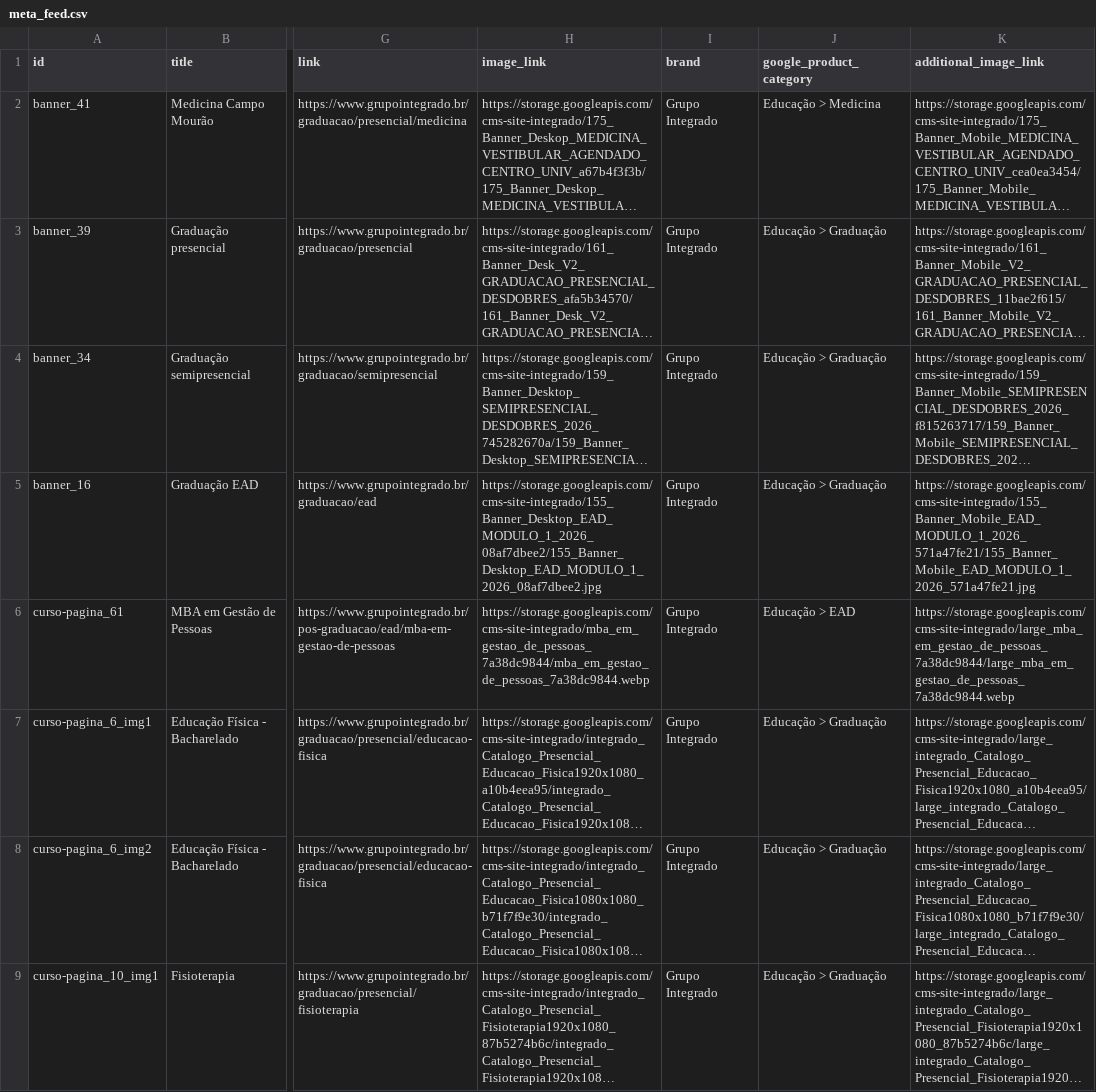
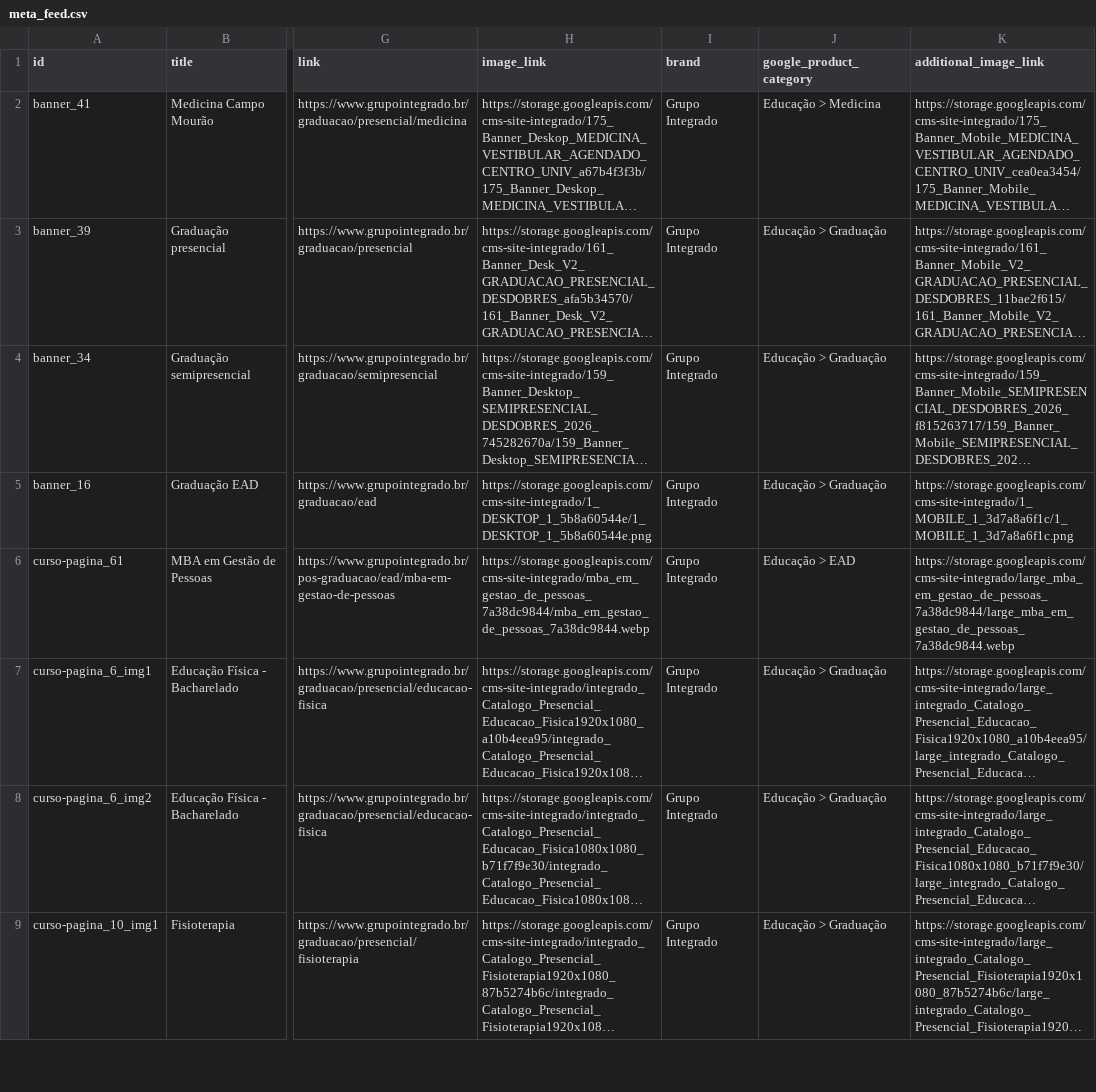
Before and after one commit to Badizan/meta-feed-grupo-integrado, a CSV file: meta_feed.csv, drawn as a sheet; only a part is shown, gaps mark what is left out; long unchanged cells end in …; the diff names each change by its address in the sheet, - before the commit and + after, or states it on an @@ line.

```diff
--- a/meta_feed.csv
+++ b/meta_feed.csv
-H5 (image_link): https://storage.googleapis.com/cms-site-integrado/155_Banner_Desktop_EAD_MODULO_1_2026_08af7dbee2/155_Banner_Desktop_EAD_MODULO_1_2026_08af7dbee2.jpg
+H5 (image_link): https://storage.googleapis.com/cms-site-integrado/1_DESKTOP_1_5b8a60544e/1_DESKTOP_1_5b8a60544e.png
-K5 (additional_image_link): https://storage.googleapis.com/cms-site-integrado/155_Banner_Mobile_EAD_MODULO_1_2026_571a47fe21/155_Banner_Mobile_EAD_MODULO_1_2026_571a47fe21.jpg
+K5 (additional_image_link): https://storage.googleapis.com/cms-site-integrado/1_MOBILE_1_3d7a8a6f1c/1_MOBILE_1_3d7a8a6f1c.png
```
